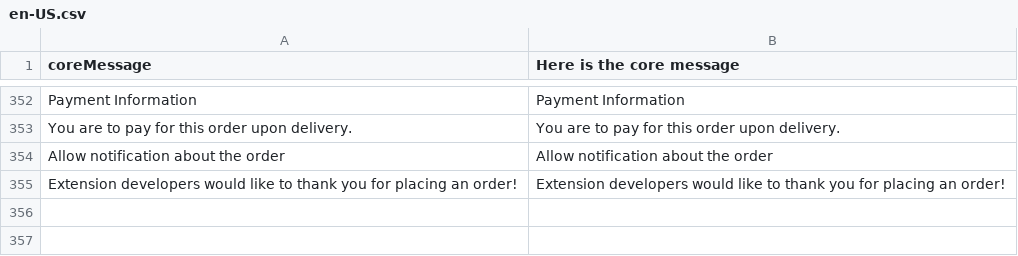
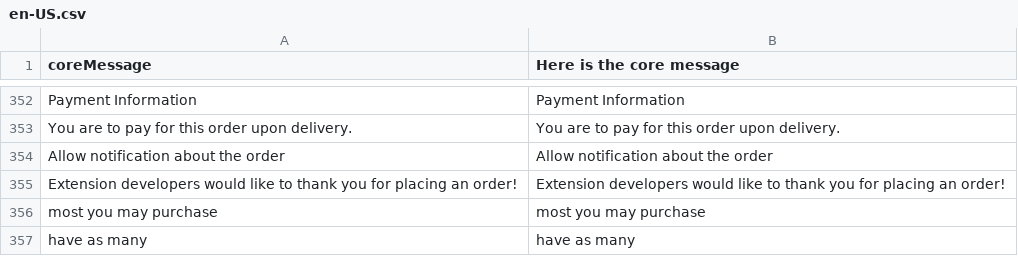
Before and after one commit to denis554/vue-storefront, a CSV file: core/resource/i18n/en-US.csv, drawn as a sheet; only a part is shown, gaps mark what is left out; the diff names each change by its address in the sheet, - before the commit and + after, or states it on an @@ line.

Commit message:
Fix for magento2 error message regarding the product availability

```diff
--- a/core/resource/i18n/en-US.csv
+++ b/core/resource/i18n/en-US.csv
+row 356: most you may purchase | most you may purchase
+row 357: have as many | have as many
```
Also changed, not shown: 1 other file.
